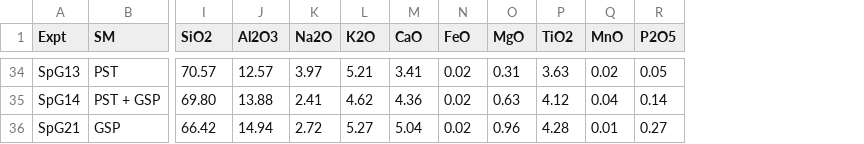
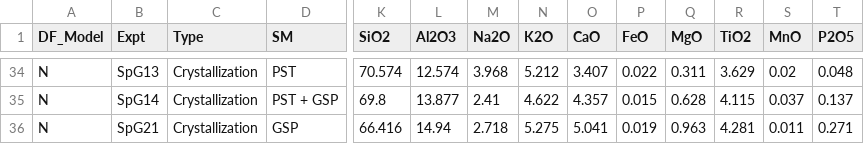
Before and after one commit to johncayers/TitaniteExpts, a CSV file: TitaniteExptsV2.csv, drawn as a sheet; only a part is shown, gaps mark what is left out; addresses are those after the commit; the diff covers the shown part only; the diff names each change by its address in the sheet, - before the commit and + after, or states it on an @@ line.

```diff
--- a/TitaniteExptsV2.csv
+++ b/TitaniteExptsV2.csv
+column A (DF_Model), rows 34-36: all N
+column C (Type), rows 34-36: all Crystallization
-K34 (SiO2): 70.57
+K34 (SiO2): 70.574
-L34 (Al2O3): 12.57
+L34 (Al2O3): 12.574
-M34 (Na2O): 3.97
+M34 (Na2O): 3.968
-N34 (K2O): 5.21
+N34 (K2O): 5.212
-O34 (CaO): 3.41
+O34 (CaO): 3.407
-P34 (FeO): 0.02
+P34 (FeO): 0.022
-Q34 (MgO): 0.31
+Q34 (MgO): 0.311
-R34 (TiO2): 3.63
+R34 (TiO2): 3.629
-T34 (P2O5): 0.05
+T34 (P2O5): 0.048
-K35 (SiO2): 69.80
+K35 (SiO2): 69.8
-L35 (Al2O3): 13.88
+L35 (Al2O3): 13.877
-N35 (K2O): 4.62
+N35 (K2O): 4.622
-O35 (CaO): 4.36
+O35 (CaO): 4.357
-P35 (FeO): 0.02
+P35 (FeO): 0.015
-Q35 (MgO): 0.63
+Q35 (MgO): 0.628
-R35 (TiO2): 4.12
+R35 (TiO2): 4.115
-S35 (MnO): 0.04
+S35 (MnO): 0.037
-T35 (P2O5): 0.14
+T35 (P2O5): 0.137
-K36 (SiO2): 66.42
+K36 (SiO2): 66.416
-M36 (Na2O): 2.72
+M36 (Na2O): 2.718
-N36 (K2O): 5.27
+N36 (K2O): 5.275
-O36 (CaO): 5.04
+O36 (CaO): 5.041
-P36 (FeO): 0.02
+P36 (FeO): 0.019
-Q36 (MgO): 0.96
+Q36 (MgO): 0.963
-R36 (TiO2): 4.28
+R36 (TiO2): 4.281
-S36 (MnO): 0.01
+S36 (MnO): 0.011
-T36 (P2O5): 0.27
+T36 (P2O5): 0.271
```
Also changed, not shown: 1 removed row, 21 moved rows and 38 edited cells elsewhere in this file, AllExpts.csv, ExptsInModel.csv, 5 other files.
